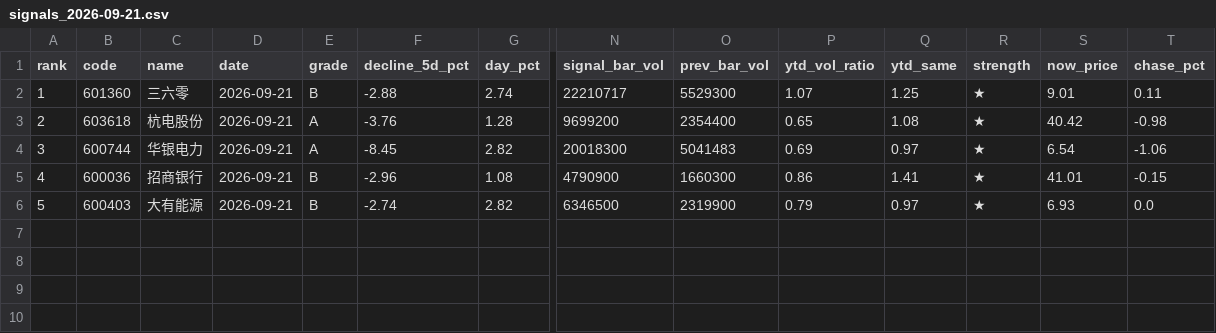
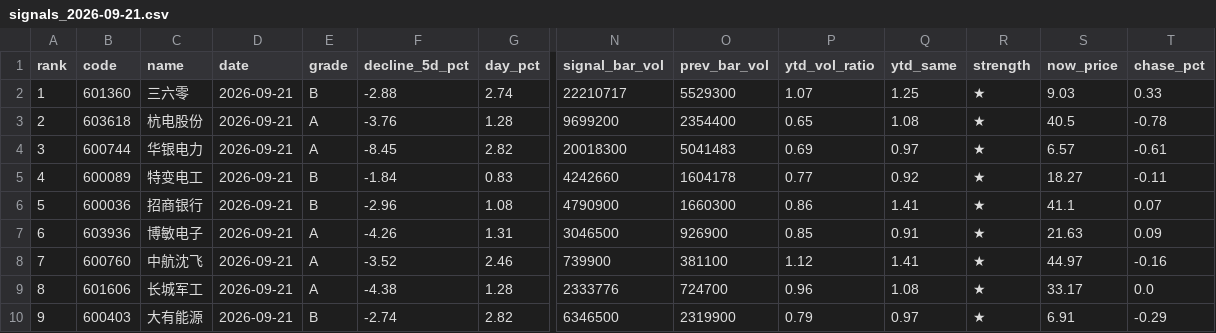
Before and after one commit to leonmai/pushme, a CSV file: results_live/signals_2026-09-21.csv, drawn as a sheet; only a part is shown, gaps mark what is left out; addresses are those after the commit; rows hold the shown columns only; the diff names each change by its address in the sheet, - before the commit and + after, or states it on an @@ line.

```diff
--- a/results_live/signals_2026-09-21.csv
+++ b/results_live/signals_2026-09-21.csv
-S2 (now_price): 9.01
+S2 (now_price): 9.03
-T2 (chase_pct): 0.11
+T2 (chase_pct): 0.33
-S3 (now_price): 40.42
+S3 (now_price): 40.5
-T3 (chase_pct): -0.98
+T3 (chase_pct): -0.78
-S4 (now_price): 6.54
+S4 (now_price): 6.57
-T4 (chase_pct): -1.06
+T4 (chase_pct): -0.61
+row 5: 4 | 600089 | 特变电工 | 2026-09-21 | B | -1.84 | 0.83 | 4242660 | 1604178 | 0.77 | 0.92 | ★ | 18.27 | -0.11
@@ column A (rank) renumbered from row 6 down @@
-S6 (now_price): 41.01
+S6 (now_price): 41.1
-T6 (chase_pct): -0.15
+T6 (chase_pct): 0.07
+row 7: 6 | 603936 | 博敏电子 | 2026-09-21 | A | -4.26 | 1.31 | 3046500 | 926900 | 0.85 | 0.91 | ★ | 21.63 | 0.09
+row 8: 7 | 600760 | 中航沈飞 | 2026-09-21 | A | -3.52 | 2.46 | 739900 | 381100 | 1.12 | 1.41 | ★ | 44.97 | -0.16
+row 9: 8 | 601606 | 长城军工 | 2026-09-21 | A | -4.38 | 1.28 | 2333776 | 724700 | 0.96 | 1.08 | ★ | 33.17 | 0.0
-S10 (now_price): 6.93
+S10 (now_price): 6.91
-T10 (chase_pct): 0.0
+T10 (chase_pct): -0.29
```
Also changed, not shown: results_live/top5_2026-09-21.csv, 2 other files.
